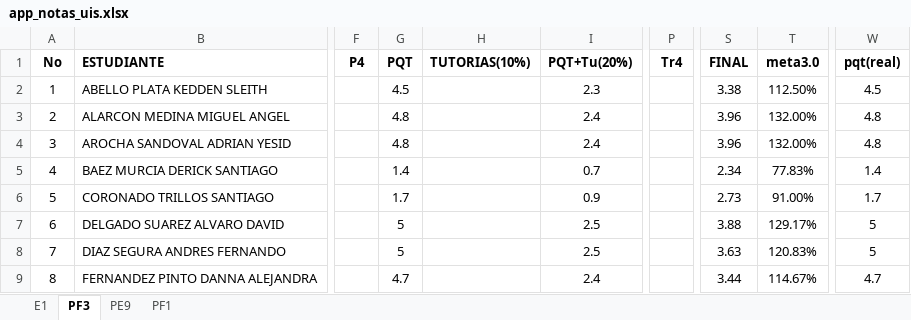
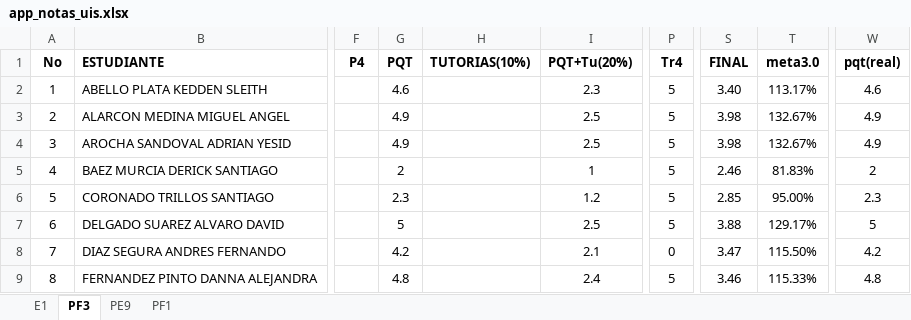
Before and after one commit to ph3niks/notas_uis, an Excel workbook: app_notas_uis.xlsx, sheet PF3, drawn as a sheet; only a part is shown, gaps mark what is left out; values as stored, in another font and other column widths than the file's, no borders; charts and pictures and conditional formats not drawn; the diff covers the shown part only; the diff names each change by its address in the sheet, - before the commit and + after, or states it on an @@ line.

```diff
--- a/app_notas_uis.xlsx (sheet PF3)
+++ b/app_notas_uis.xlsx (sheet PF3)
-G2 (PQT): 4.5
+G2 (PQT): 4.6
-P2:P7 (Tr4): (empty)
+P2:P7 (Tr4): 5
-S2 (FINAL): 3.38
+S2 (FINAL): 3.40
-T2 (meta3.0): 112.50%
+T2 (meta3.0): 113.17%
-W2 (pqt(real)): 4.5
+W2 (pqt(real)): 4.6
-G3:G4 (PQT): 4.8
+G3:G4 (PQT): 4.9
-I3:I4 (PQT+Tu(20%)): 2.4
+I3:I4 (PQT+Tu(20%)): 2.5
-S3:S4 (FINAL): 3.96
+S3:S4 (FINAL): 3.98
-T3:T4 (meta3.0): 132.00%
+T3:T4 (meta3.0): 132.67%
-W3:W4 (pqt(real)): 4.8
+W3:W4 (pqt(real)): 4.9
-G5 (PQT): 1.4
+G5 (PQT): 2
-I5 (PQT+Tu(20%)): 0.7
+I5 (PQT+Tu(20%)): 1
-S5 (FINAL): 2.34
+S5 (FINAL): 2.46
-T5 (meta3.0): 77.83%
+T5 (meta3.0): 81.83%
-W5 (pqt(real)): 1.4
+W5 (pqt(real)): 2
-G6 (PQT): 1.7
+G6 (PQT): 2.3
-I6 (PQT+Tu(20%)): 0.9
+I6 (PQT+Tu(20%)): 1.2
-S6 (FINAL): 2.73
+S6 (FINAL): 2.85
-T6 (meta3.0): 91.00%
+T6 (meta3.0): 95.00%
-W6 (pqt(real)): 1.7
+W6 (pqt(real)): 2.3
-G8 (PQT): 5
+G8 (PQT): 4.2
-I8 (PQT+Tu(20%)): 2.5
+I8 (PQT+Tu(20%)): 2.1
-P8 (Tr4): (empty)
+P8 (Tr4): 0
-S8 (FINAL): 3.63
+S8 (FINAL): 3.47
-T8 (meta3.0): 120.83%
+T8 (meta3.0): 115.50%
-W8 (pqt(real)): 5
+W8 (pqt(real)): 4.2
-G9 (PQT): 4.7
+G9 (PQT): 4.8
-P9 (Tr4): (empty)
+P9 (Tr4): 5
-S9 (FINAL): 3.44
+S9 (FINAL): 3.46
-T9 (meta3.0): 114.67%
+T9 (meta3.0): 115.33%
-W9 (pqt(real)): 4.7
+W9 (pqt(real)): 4.8
```
Also changed, not shown: 92 edited cells elsewhere in this sheet, sheet PF1, sheet PE9, sheet E1.
